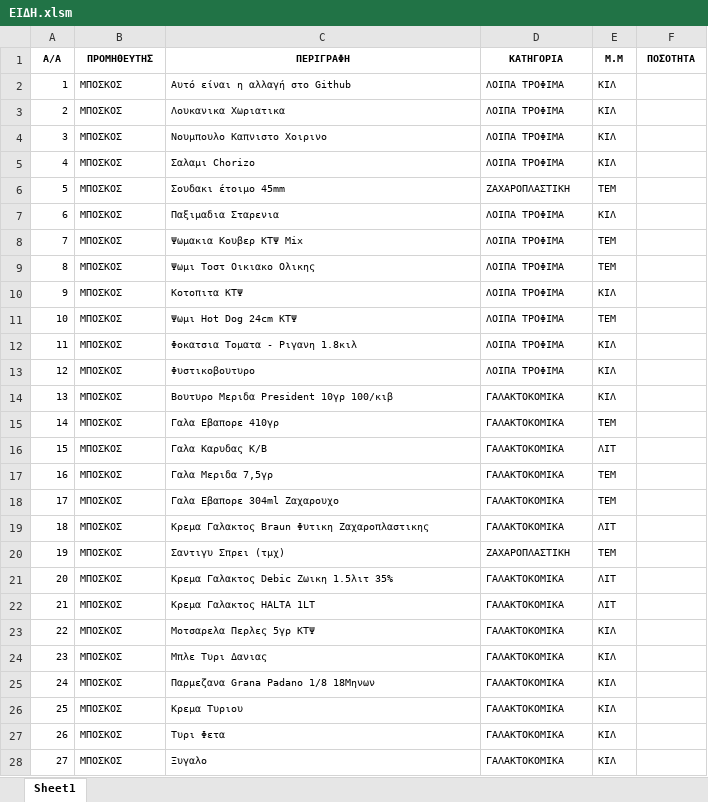
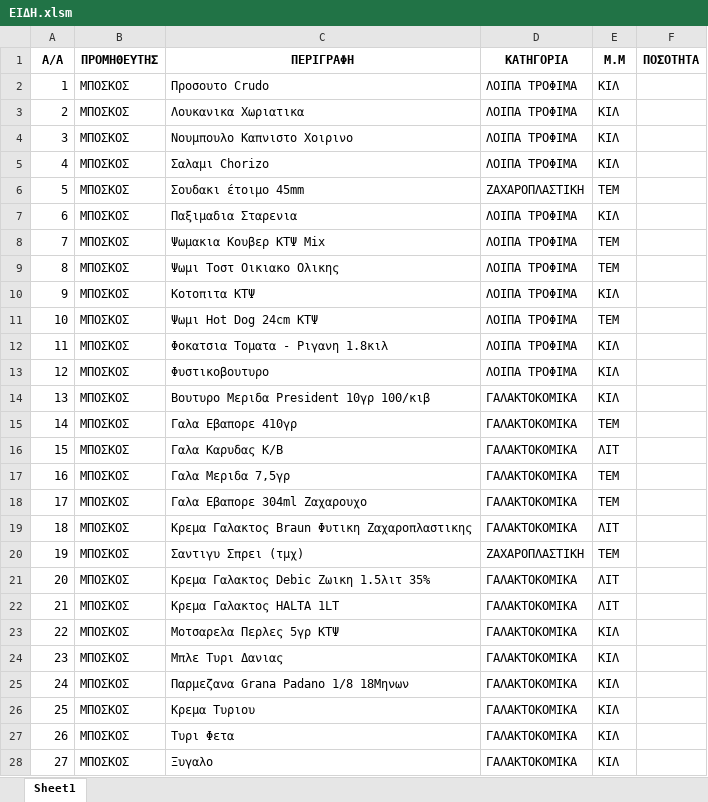
Before and after one commit to Lephteris/hotel-order-app, an Excel workbook: ΕΙΔΗ.xlsm, sheet Sheet1, drawn as a sheet; only a part is shown; values as stored, in another font and other column widths than the file's, no borders; charts and pictures not drawn; the diff covers the shown part only; the diff names each change by its address in the sheet, - before the commit and + after, or states it on an @@ line.

```diff
--- a/ΕΙΔΗ.xlsm (sheet Sheet1)
+++ b/ΕΙΔΗ.xlsm (sheet Sheet1)
@@ A1:F1 text size: larger @@
@@ A2:E28 text size: larger @@
-C2 (ΠΕΡΙΓΡΑΦΗ): Αυτό είναι η αλλαγή στο Github
+C2 (ΠΕΡΙΓΡΑΦΗ): Προσουτο Crudo
```
Also changed, not shown: 185 added rows, 1 edited cell and cell formats elsewhere in this sheet, 4 other files.
